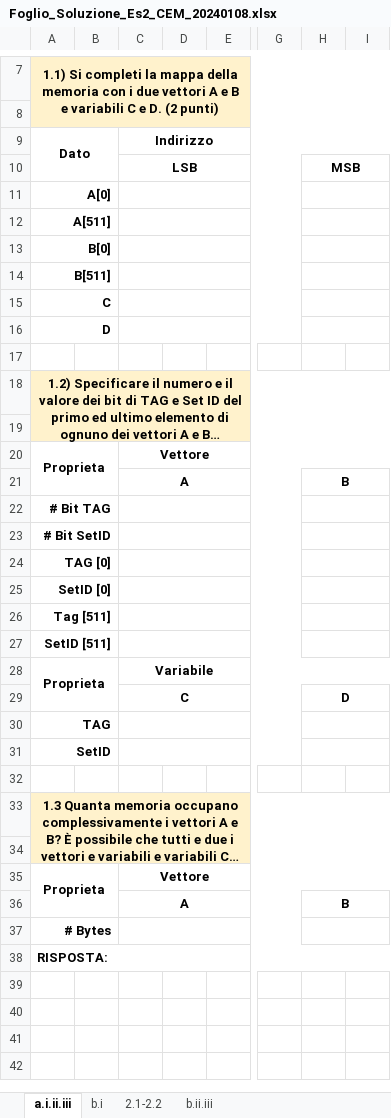
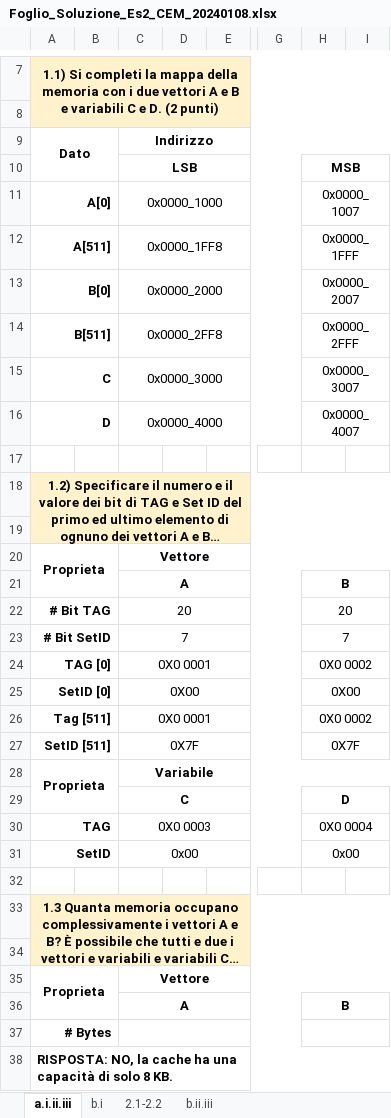
Before and after one commit to Tomassone/Universidad, an Excel workbook: Esercitazioni_AC/2024_01_08/Foglio_Soluzione_Es2_CEM_20240108.xlsx, sheet a.i.ii.iii, drawn as a sheet; only a part is shown, gaps mark what is left out; long unchanged cells end in …; values as stored, in another font and other column widths than the file's, no borders; the diff names each change by its address in the sheet, - before the commit and + after, or states it on an @@ line.

```diff
--- a/Esercitazioni_AC/2024_01_08/Foglio_Soluzione_Es2_CEM_20240108.xlsx (sheet a.i.ii.iii)
+++ b/Esercitazioni_AC/2024_01_08/Foglio_Soluzione_Es2_CEM_20240108.xlsx (sheet a.i.ii.iii)
-C11: (empty)
+C11: 0x0000_1000
-H11: (empty)
+H11: 0x0000_1007
-C12: (empty)
+C12: 0x0000_1FF8
-H12: (empty)
+H12: 0x0000_1FFF
-C13: (empty)
+C13: 0x0000_2000
-H13: (empty)
+H13: 0x0000_2007
-C14: (empty)
+C14: 0x0000_2FF8
-H14: (empty)
+H14: 0x0000_2FFF
-C15: (empty)
+C15: 0x0000_3000
-H15: (empty)
+H15: 0x0000_3007
-C16: (empty)
+C16: 0x0000_4000
-H16: (empty)
+H16: 0x0000_4007
-C22: (empty)
+C22: 20
-H22: (empty)
+H22: 20
-C23: (empty)
+C23: 7
-H23: (empty)
+H23: 7
-C24: (empty)
+C24: 0X0 0001
-H24: (empty)
+H24: 0X0 0002
-C25: (empty)
+C25: 0X00
-H25: (empty)
+H25: 0X00
-C26: (empty)
+C26: 0X0 0001
-H26: (empty)
+H26: 0X0 0002
-C27: (empty)
+C27: 0X7F
-H27: (empty)
+H27: 0X7F
-C30: (empty)
+C30: 0X0 0003
-H30: (empty)
+H30: 0X0 0004
-C31: (empty)
+C31: 0x00
-H31: (empty)
+H31: 0x00
-A38: RISPOSTA:
+A38: RISPOSTA: NO, la cache ha una capacità di solo 8 KB.
```
